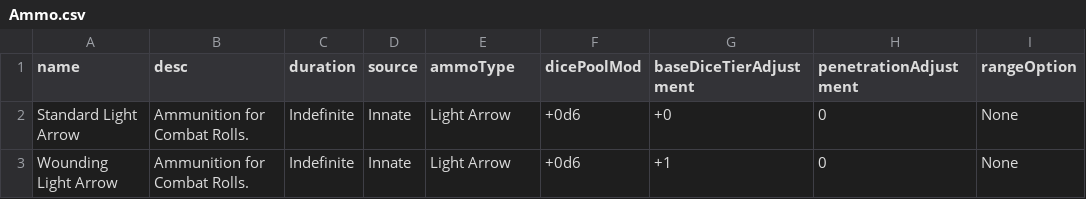
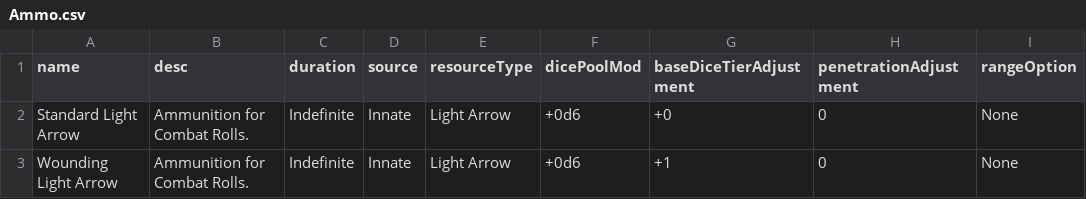
Before and after one commit to JackDanna/Fallen, a CSV file: Data/Effect/Ammo.csv, drawn as a sheet; only a part is shown; the diff names each change by its address in the sheet, - before the commit and + after, or states it on an @@ line.

Commit message:
AmmoType to ResourceType

```diff
--- a/Data/Effect/Ammo.csv
+++ b/Data/Effect/Ammo.csv
-E1: ammoType
+E1: resourceType
```
Also changed, not shown: Data/Effect/OldWeapon.csv, Data/Effect/SuperOldWeapon.csv, 1 other file.
